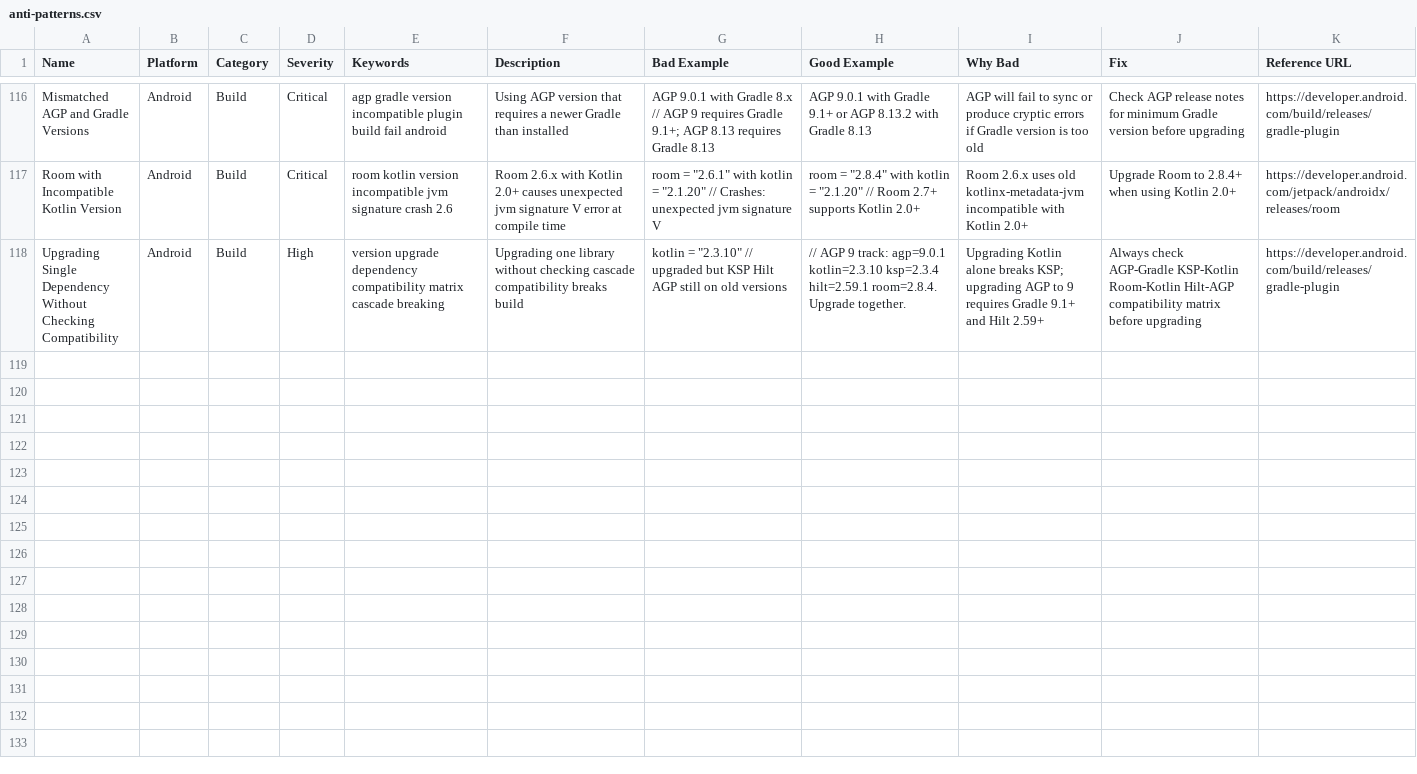
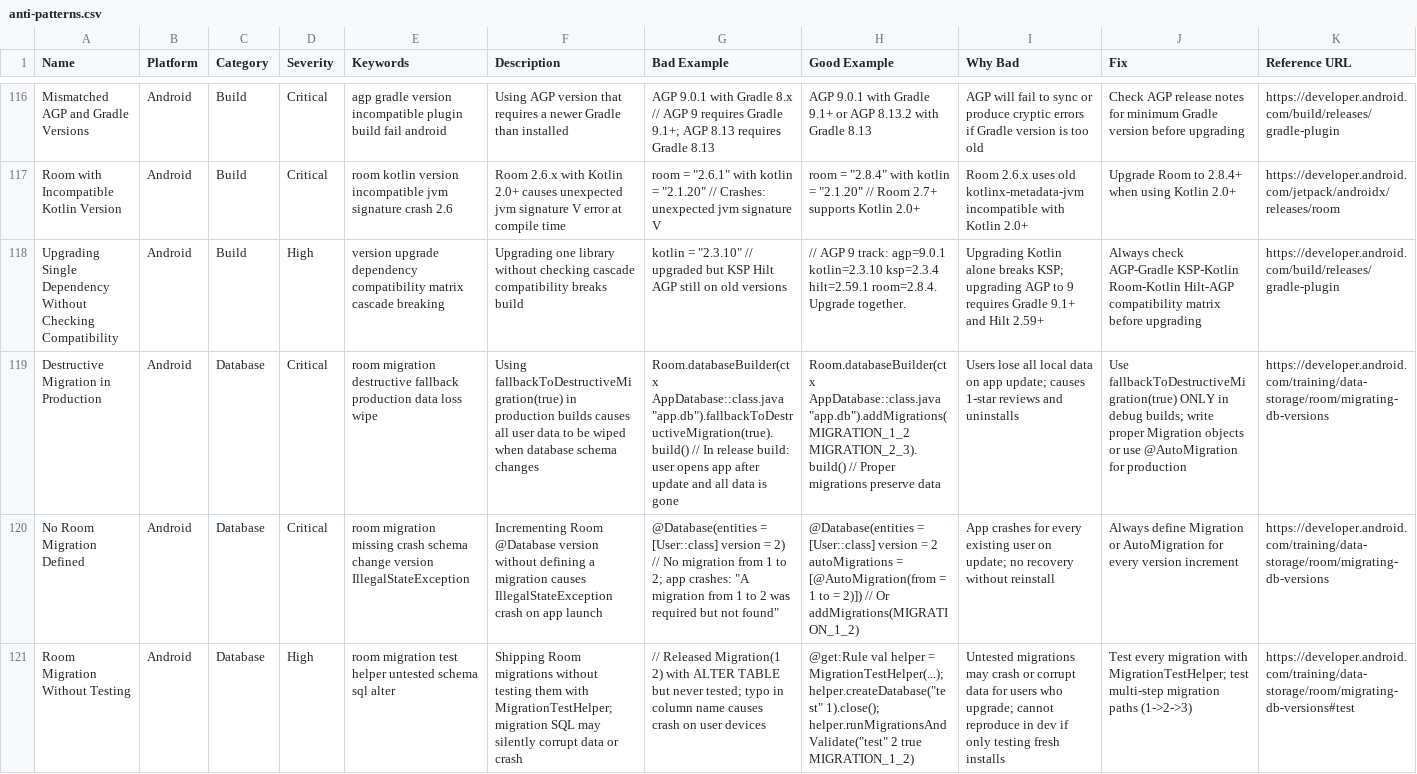
Before and after one commit to tungnk123/mobile-best-practices, a CSV file: cli/assets/data/anti-patterns.csv, drawn as a sheet; only a part is shown, gaps mark what is left out; the diff names each change by its address in the sheet, - before the commit and + after, or states it on an @@ line.

```diff
--- a/cli/assets/data/anti-patterns.csv
+++ b/cli/assets/data/anti-patterns.csv
+row 119: Destructive Migration in Production | Android | Database | Critical | room migration destructive fallback production data loss wipe | Using fallbackToDestructiveMigration(true) in production builds causes all user data to be wiped when database schema changes | Room.databaseBuilder(ctx AppDatabase::class.java "app.db").fallbackToDestructiveMigration(true).build() // In release build: user opens app after update and all data is gone | Room.databaseBuilder(ctx AppDatabase::class.java "app.db").addMigrations(MIGRATION_1_2 MIGRATION_2_3).build() // Proper migrations preserve data | Users lose all local data on app update; causes 1-star reviews and uninstalls | Use fallbackToDestructiveMigration(true) ONLY in debug builds; write proper Migration objects or use @AutoMigration for production | https://developer.android.com/training/data-storage/room/migrating-db-versions
+row 120: No Room Migration Defined | Android | Database | Critical | room migration missing crash schema change version IllegalStateException | Incrementing Room @Database version without defining a migration causes IllegalStateException crash on app launch | @Database(entities = [User::class] version = 2) // No migration from 1 to 2; app crashes: "A migration from 1 to 2 was required but not found" | @Database(entities = [User::class] version = 2 autoMigrations = [@AutoMigration(from = 1 to = 2)]) // Or addMigrations(MIGRATION_1_2) | App crashes for every existing user on update; no recovery without reinstall | Always define Migration or AutoMigration for every version increment | https://developer.android.com/training/data-storage/room/migrating-db-versions
+row 121: Room Migration Without Testing | Android | Database | High | room migration test helper untested schema sql alter | Shipping Room migrations without testing them with MigrationTestHelper; migration SQL may silently corrupt data or crash | // Released Migration(1 2) with ALTER TABLE but never tested; typo in column name causes crash on user devices | @get:Rule val helper = MigrationTestHelper(...); helper.createDatabase("test" 1).close(); helper.runMigrationsAndValidate("test" 2 true MIGRATION_1_2) | Untested migrations may crash or corrupt data for users who upgrade; cannot reproduce in dev if only testing fresh installs | Test every migration with MigrationTestHelper; test multi-step migration paths (1->2->3) | https://developer.android.com/training/data-storage/room/migrating-db-versions#test
```
Also changed, not shown: cli/assets/data/platforms/android.csv, 5 other files.
